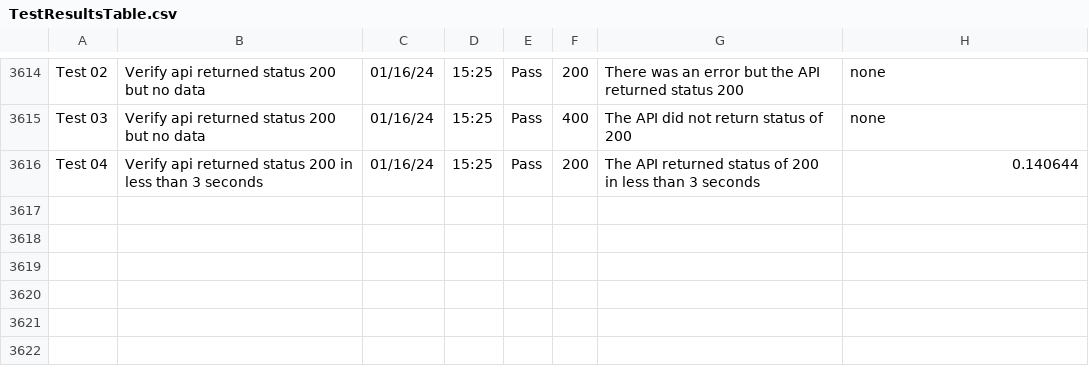
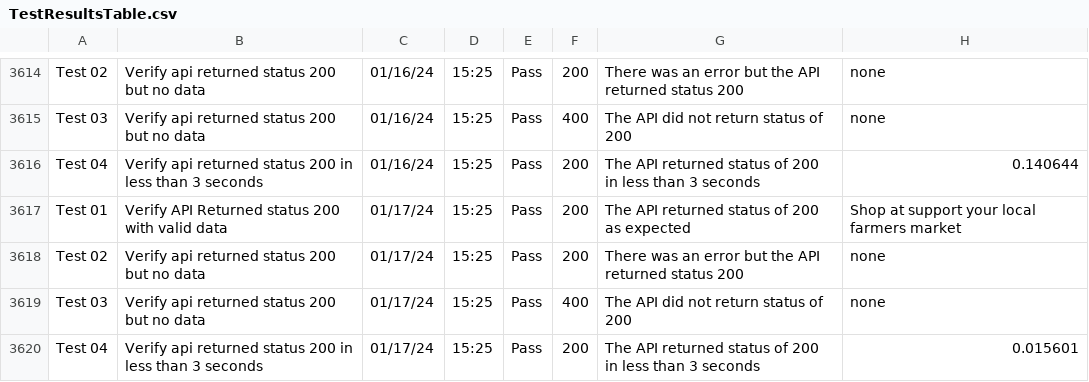
Before and after one commit to libcarter/libcarter.github.io, a CSV file: TestResultsTable.csv, drawn as a sheet; only a part is shown, gaps mark what is left out.

```diff
--- a/TestResultsTable.csv
+++ b/TestResultsTable.csv
@@ -3616 +3616,5 @@ Test 03,Verify api returned status 200 but no data,01/16/24,15:25,Pass,400,The A
 Test 04,Verify api returned status 200 in less than 3 seconds,01/16/24,15:25,Pass,200,The API returned status of 200 in less than 3 seconds,0.140644
+Test 01,Verify API Returned status 200 with valid data,01/17/24,15:25,Pass,200,The API returned status of 200 as expected,Shop at support your local farmers market
+Test 02,Verify api returned status 200 but no data,01/17/24,15:25,Pass,200,There was an error but the API returned status 200,none
+Test 03,Verify api returned status 200 but no data,01/17/24,15:25,Pass,400,The API did not return status of 200,none
+Test 04,Verify api returned status 200 in less than 3 seconds,01/17/24,15:25,Pass,200,The API returned status of 200 in less than 3 seconds,0.015601
```
Also changed, not shown: 2 other files.
